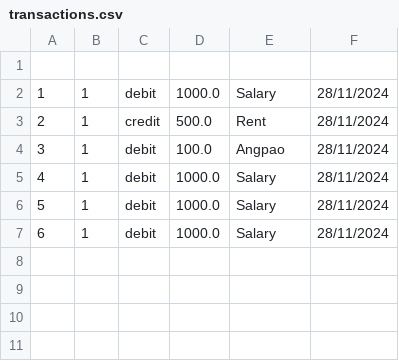
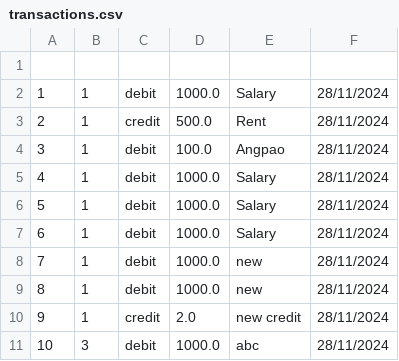
Before and after one commit to wikhing/FOP_Assignment_T2, a CSV file: src/topic_2_ledger_system/saved/transactions.csv, drawn as a sheet; the diff names each change by its address in the sheet, - before the commit and + after, or states it on an @@ line.

```diff
--- a/src/topic_2_ledger_system/saved/transactions.csv
+++ b/src/topic_2_ledger_system/saved/transactions.csv
+row 8: 7 | 1 | debit | 1000.0 | new | 28/11/2024
+row 9: 8 | 1 | debit | 1000.0 | new | 28/11/2024
+row 10: 9 | 1 | credit | 2.0 | new credit | 28/11/2024
+row 11: 10 | 3 | debit | 1000.0 | abc | 28/11/2024
```
Also changed, not shown: 5 other files.
